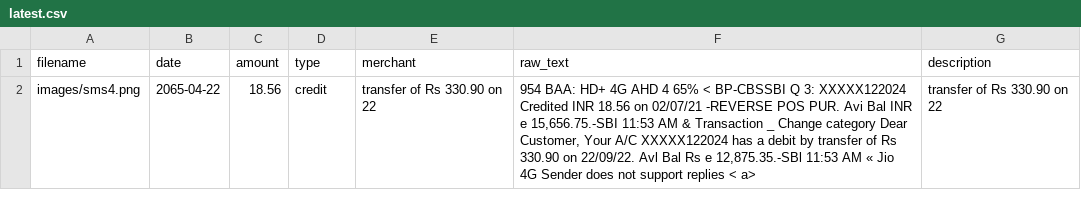
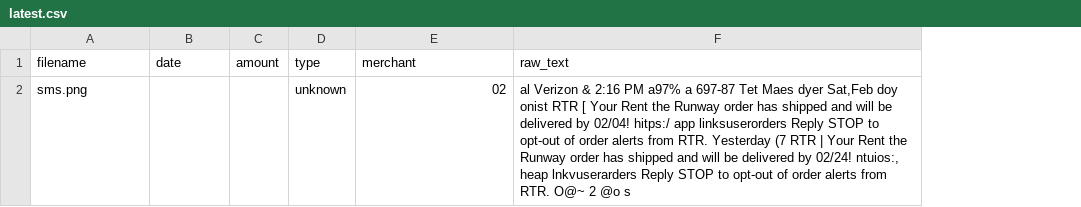
Before and after one commit to Rose-Bhardwaj/finance-tracker, a CSV file: data/latest.csv, drawn as a sheet; removed rows and columns are numbered as before the commit, all else as after; the diff names each change by its address in the sheet, - before the commit and + after, or states it on an @@ line.

```diff
--- a/data/latest.csv
+++ b/data/latest.csv
-column G (description), empty
-row 2: images/sms4.png | 2065-04-22 | 18.56 | credit | transfer of Rs 330.90 on 22 | 954 BAA: HD+ 4G AHD 4 65% < BP-CBSSBI Q 3: XXXXX122024 Credited INR 18.56 on 02/07/21 -REVERSE POS PUR. Avi Bal INR e 15,656.75.-SBI 11:53 AM & Transaction _ Change category Dear Customer, Your A/C XXXXX122024 has a debit by transfer of Rs 330.90 on 22/09/22. Avl Bal Rs e 12,875.35.-SBl 11:53 AM « Jio 4G Sender does not support replies < a> | transfer of Rs 330.90 on 22
+row 2: sms.png |  |  | unknown | 02 | al Verizon & 2:16 PM a97% a 697-87 Tet Maes dyer Sat,Feb doy onist RTR [ Your Rent the Runway order has shipped and will be delivered by 02/04! hitps:/ app linksuserorders Reply STOP to opt-out of order alerts from RTR. Yesterday (7 RTR | Your Rent the Runway order has shipped and will be delivered by 02/24! ntuios:, heap lnkvuserarders Reply STOP to opt-out of order alerts from RTR. O@~ 2 @o s
```
Also changed, not shown: 9 other files.
